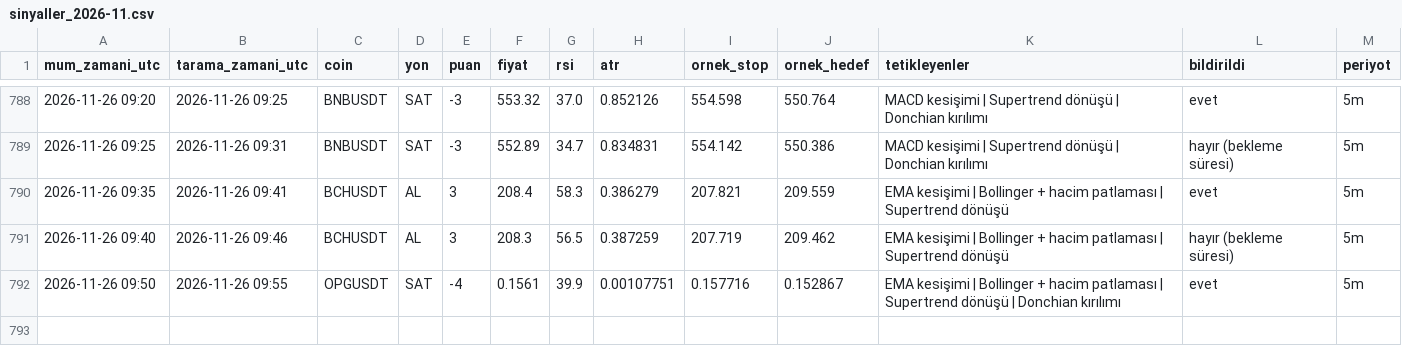
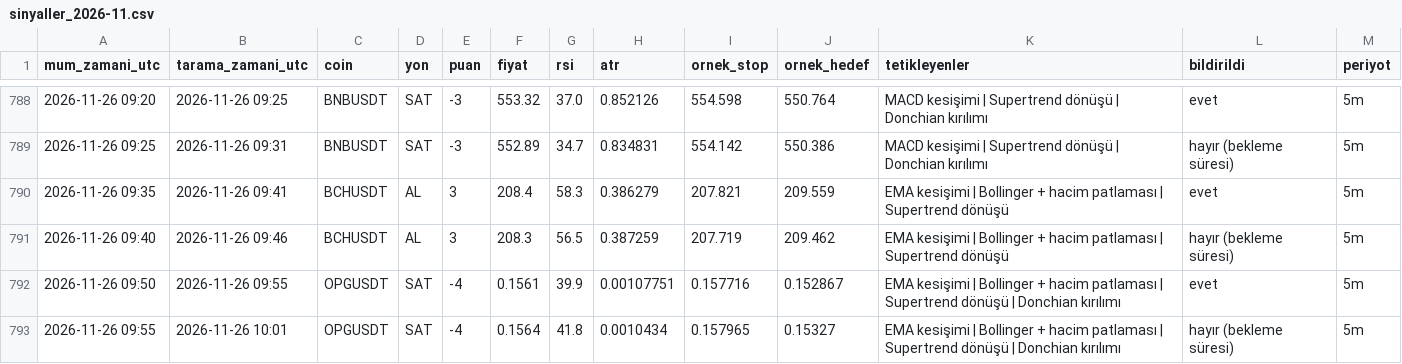
Before and after one commit to yumrukayayunusemre-creator/kripto-sinyal, a CSV file: kayitlar/sinyaller_2026-11.csv, drawn as a sheet; only a part is shown, gaps mark what is left out.

```diff
--- a/kayitlar/sinyaller_2026-11.csv
+++ b/kayitlar/sinyaller_2026-11.csv
@@ -792 +792,2 @@ mum_zamani_utc,tarama_zamani_utc,coin,yon,puan,fiyat,rsi,atr,ornek_stop,ornek_he
 2026-11-26 09:50,2026-11-26 09:55,OPGUSDT,SAT,-4,0.1561,39.9,0.00107751,0.157716,0.152867,EMA kesişimi | Bollinger + hacim patlaması | Supertrend dönüşü | Donchian kırılımı,evet,5m
+2026-11-26 09:55,2026-11-26 10:01,OPGUSDT,SAT,-4,0.1564,41.8,0.0010434,0.157965,0.15327,EMA kesişimi | Bollinger + hacim patlaması | Supertrend dönüşü | Donchian kırılımı,hayır (bekleme süresi),5m
```
Also changed, not shown: kayitlar/strateji_sinyalleri_2026-11.csv, 1 other file.
